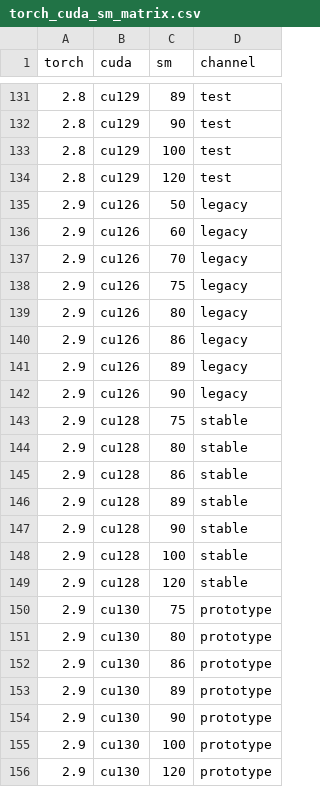
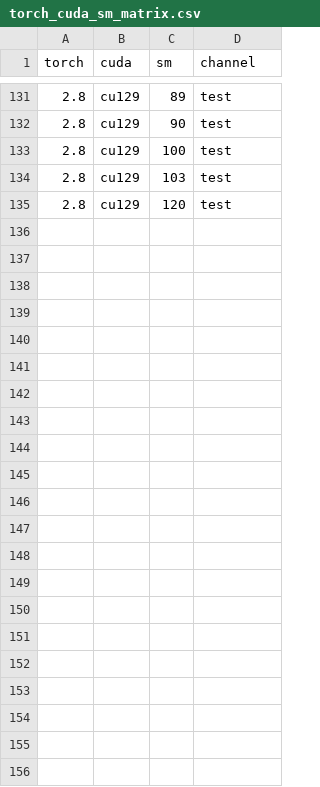
Before and after one commit to minamikik/flash-attention-prebuild, a CSV file: torch_cuda_sm_matrix.csv, drawn as a sheet; only a part is shown, gaps mark what is left out; removed rows and columns are numbered as before the commit, all else as after; the diff names each change by its address in the sheet, - before the commit and + after, or states it on an @@ line.

```diff
--- a/torch_cuda_sm_matrix.csv
+++ b/torch_cuda_sm_matrix.csv
+row 134: 2.8 | cu129 | 103 | test
-row 135: 2.9 | cu126 | 50 | legacy
-row 136: 2.9 | cu126 | 60 | legacy
-row 137: 2.9 | cu126 | 70 | legacy
-row 138: 2.9 | cu126 | 75 | legacy
-row 139: 2.9 | cu126 | 80 | legacy
-row 140: 2.9 | cu126 | 86 | legacy
-row 141: 2.9 | cu126 | 89 | legacy
-row 142: 2.9 | cu126 | 90 | legacy
-row 143: 2.9 | cu128 | 75 | stable
-row 144: 2.9 | cu128 | 80 | stable
-row 145: 2.9 | cu128 | 86 | stable
-row 146: 2.9 | cu128 | 89 | stable
-row 147: 2.9 | cu128 | 90 | stable
-row 148: 2.9 | cu128 | 100 | stable
-row 149: 2.9 | cu128 | 120 | stable
-row 150: 2.9 | cu130 | 75 | prototype
-row 151: 2.9 | cu130 | 80 | prototype
-row 152: 2.9 | cu130 | 86 | prototype
-row 153: 2.9 | cu130 | 89 | prototype
-row 154: 2.9 | cu130 | 90 | prototype
-row 155: 2.9 | cu130 | 100 | prototype
-row 156: 2.9 | cu130 | 120 | prototype
```
Also changed, not shown: 5 other files.
